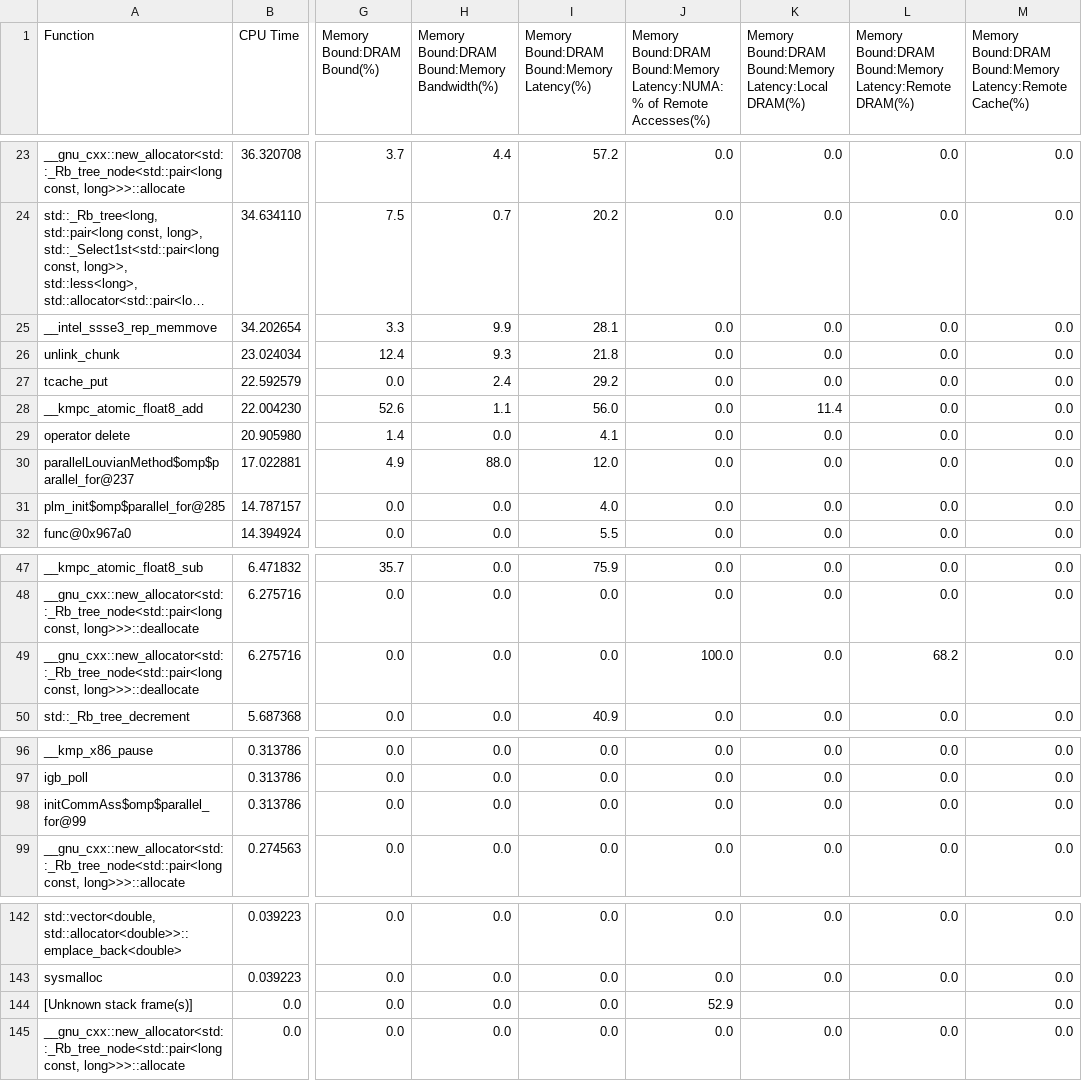
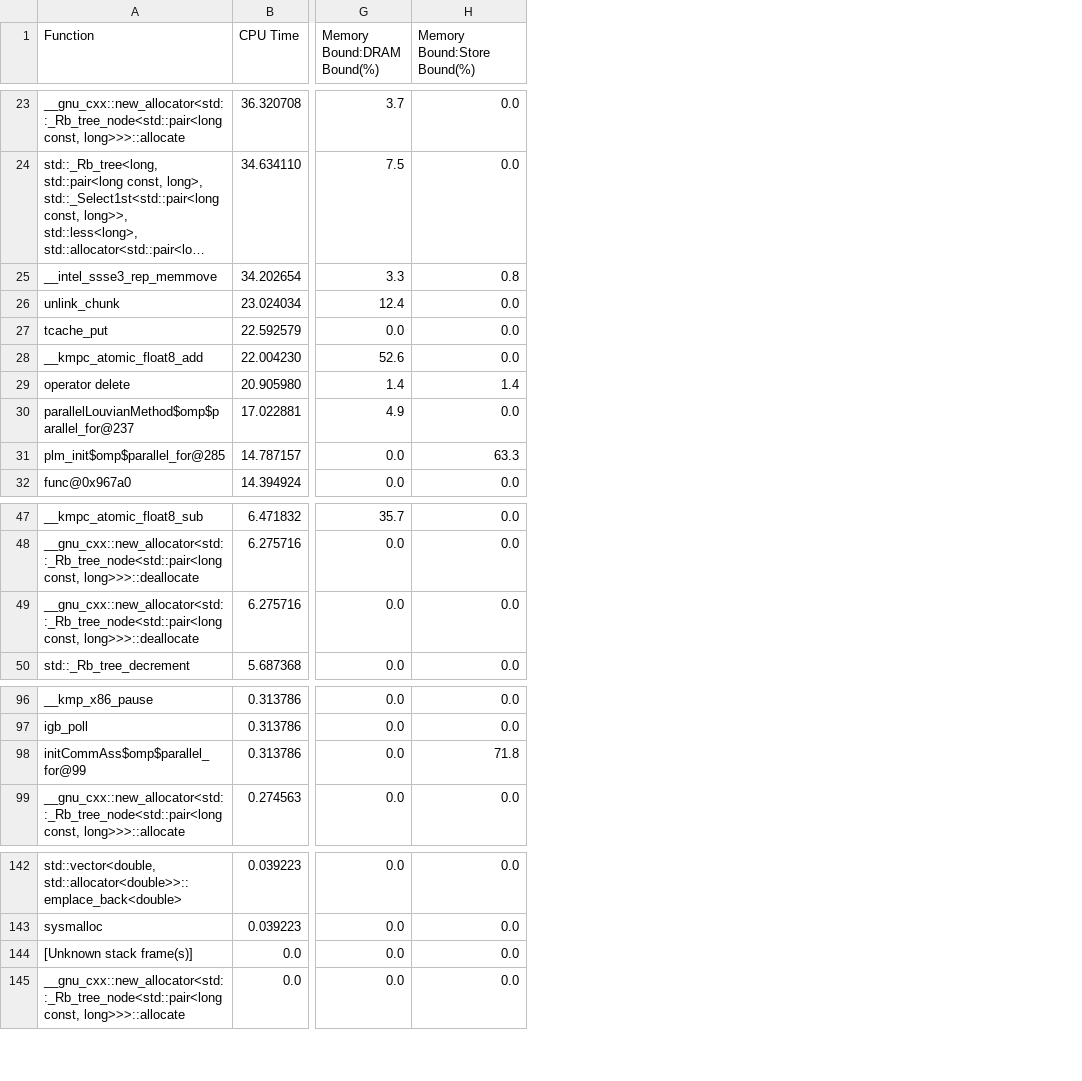
Before and after one commit to PerfLab-EXaCT/utools, a CSV file: plot-csv/1grappolo/grappolo-moliere2016-t192-mem-hotspots-fn.csv, drawn as a sheet; only a part is shown, gaps mark what is left out; long unchanged cells end in …; removed rows and columns are numbered as before the commit, all else as after; the diff covers the shown part only; the diff names each change by its address in the sheet, - before the commit and + after, or states it on an @@ line.

```diff
--- a/plot-csv/1grappolo/grappolo-moliere2016-t192-mem-hotspots-fn.csv
+++ b/plot-csv/1grappolo/grappolo-moliere2016-t192-mem-hotspots-fn.csv
-column H, row 1: Memory Bound:DRAM Bound:Memory Bandwidth(%); rows 23-32: 4.4 | 0.7 | 9.9 | 9.3 | 2.4 | 1.1 | 0.0 | 88.0 | 0.0 | 0.0; rows 47-50: all 0.0; rows 96-99: all 0.0; rows 142-145: all 0.0
-column I, row 1: Memory Bound:DRAM Bound:Memory Latency(%); rows 23-32: 57.2 | 20.2 | 28.1 | 21.8 | 29.2 | 56.0 | 4.1 | 12.0 | 4.0 | 5.5; rows 47-50: 75.9 | 0.0 | 0.0 | 40.9; rows 96-99: all 0.0; rows 142-145: all 0.0
-column K, row 1: Memory Bound:DRAM Bound:Memory Latency:Local DRAM(%); rows 23-32: 0.0 | 0.0 | 0.0 | 0.0 | 0.0 | 11.4 | 0.0 | 0.0 | 0.0 | 0.0; rows 47-50: all 0.0; rows 96-99: all 0.0; rows 142-145: 0.0 | 0.0 |  | 0.0
-column L, row 1: Memory Bound:DRAM Bound:Memory Latency:Remote DRAM(%); rows 23-32: all 0.0; rows 47-50: 0.0 | 0.0 | 68.2 | 0.0; rows 96-99: all 0.0; rows 142-145: 0.0 | 0.0 |  | 0.0
-column M, row 1: Memory Bound:DRAM Bound:Memory Latency:Remote Cache(%); rows 23-32: all 0.0; rows 47-50: all 0.0; rows 96-99: all 0.0; rows 142-145: all 0.0
-H1: Memory Bound:DRAM Bound:Memory Latency:NUMA: % of Remote Accesses(%)
+H1: Memory Bound:Store Bound(%)
-H25 (Memory Bound:Store Bound(%)): 0.0
+H25 (Memory Bound:Store Bound(%)): 0.8
-H29 (Memory Bound:Store Bound(%)): 0.0
+H29 (Memory Bound:Store Bound(%)): 1.4
-H31 (Memory Bound:Store Bound(%)): 0.0
+H31 (Memory Bound:Store Bound(%)): 63.3
-H49 (Memory Bound:Store Bound(%)): 100.0
+H49 (Memory Bound:Store Bound(%)): 0.0
-H98 (Memory Bound:Store Bound(%)): 0.0
+H98 (Memory Bound:Store Bound(%)): 71.8
-H144 (Memory Bound:Store Bound(%)): 52.9
+H144 (Memory Bound:Store Bound(%)): 0.0
```
Also changed, not shown: 1 removed row and 11 edited cells elsewhere in this file, plot-csv/1grappolo/grappolo-friendster-t192-dram-hotspots-pkg.csv, plot-csv/1grappolo/grappolo-friendster-t192-kdax-hotspots-pkg.csv, 15 other files.
